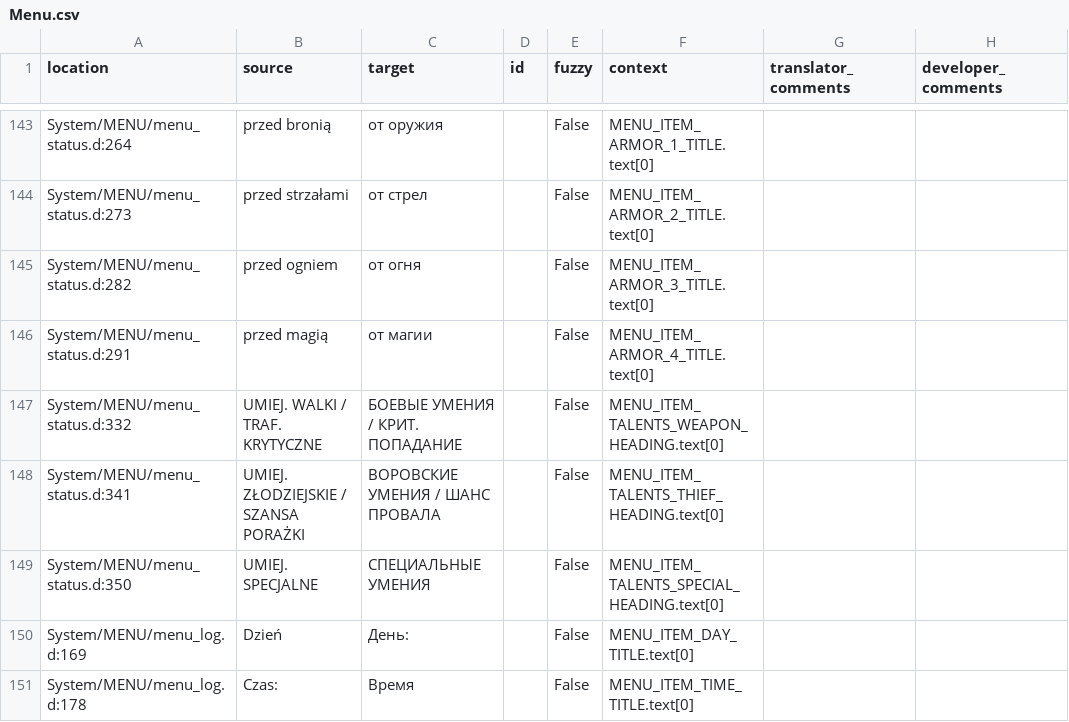
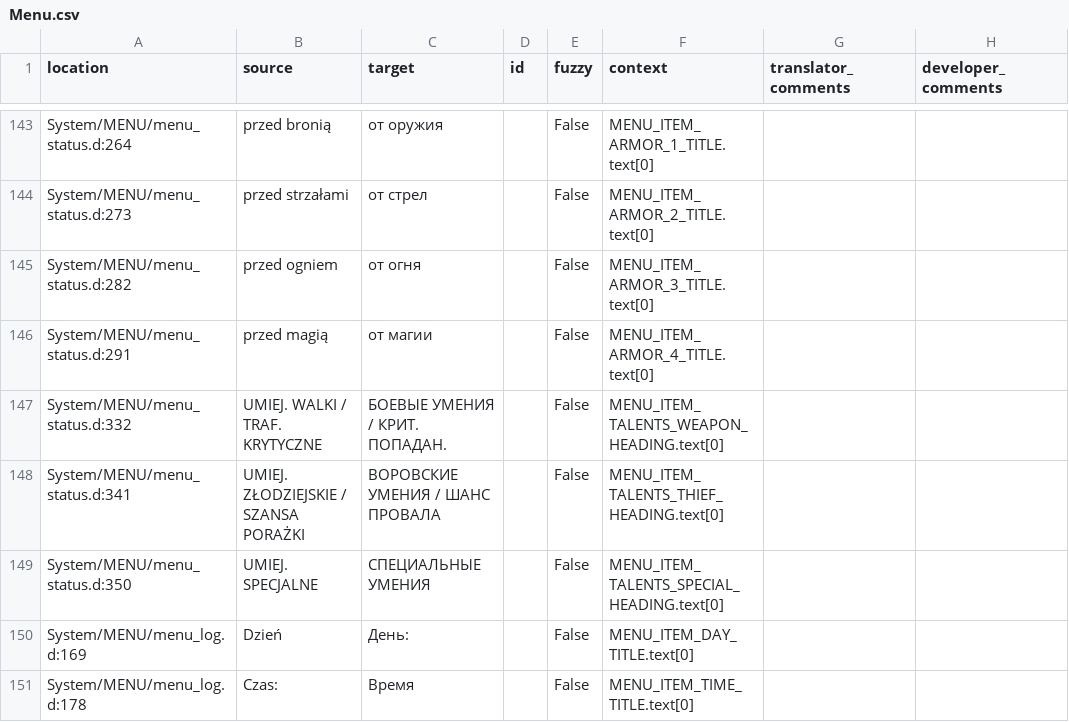
Before and after one commit to Nyras-Enjoyers/nyras-prologue-demake-scripts, a CSV file: .translations/ru/Menu.csv, drawn as a sheet; only a part is shown, gaps mark what is left out.

```diff
--- a/.translations/ru/Menu.csv
+++ b/.translations/ru/Menu.csv
@@ -146,3 +146,3 @@
 "System/MENU/menu_status.d:291","przed magią","от магии","","False","MENU_ITEM_ARMOR_4_TITLE.text[0]","",""
-"System/MENU/menu_status.d:332","UMIEJ. WALKI / TRAF. KRYTYCZNE","БОЕВЫЕ УМЕНИЯ / КРИТ. ПОПАДАНИЕ","","False","MENU_ITEM_TALENTS_WEAPON_HEADING.text[0]","",""
+"System/MENU/menu_status.d:332","UMIEJ. WALKI / TRAF. KRYTYCZNE","БОЕВЫЕ УМЕНИЯ / КРИТ. ПОПАДАН.","","False","MENU_ITEM_TALENTS_WEAPON_HEADING.text[0]","",""
 "System/MENU/menu_status.d:341","UMIEJ. ZŁODZIEJSKIE / SZANSA PORAŻKI","ВОРОВСКИЕ УМЕНИЯ / ШАНС ПРОВАЛА","","False","MENU_ITEM_TALENTS_THIEF_HEADING.text[0]","",""
```
Also changed, not shown: .translations/it/NPC.csv, 13 other files.
